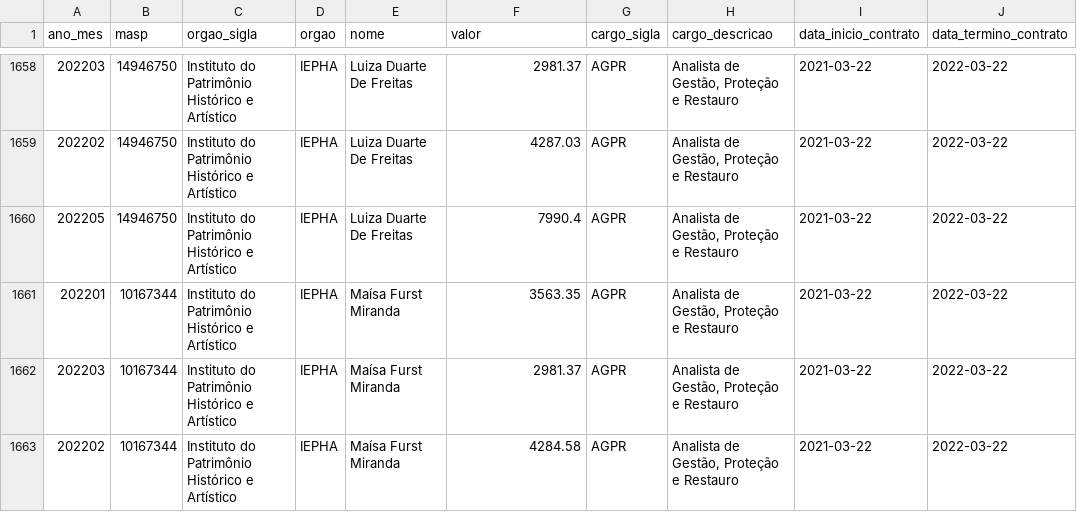
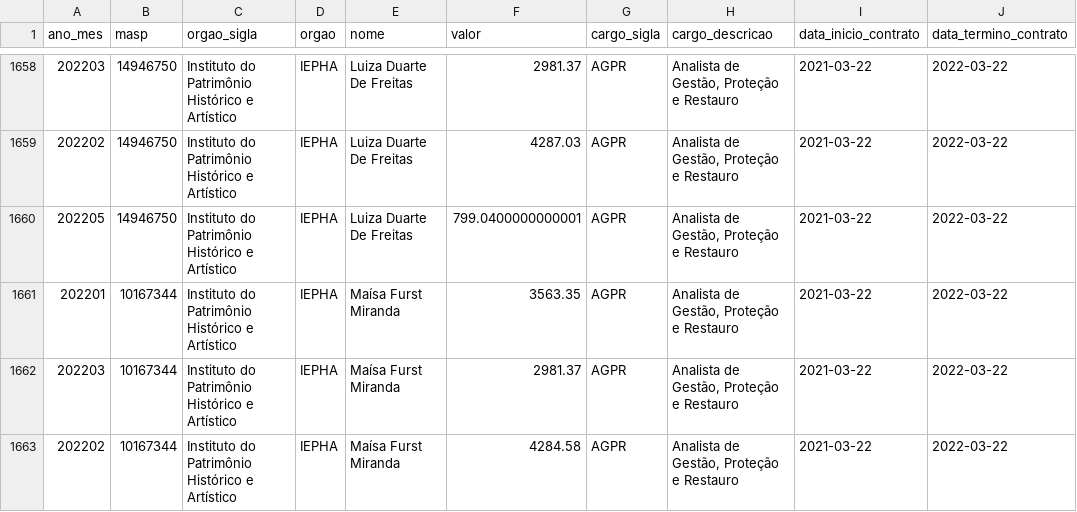
Before and after one commit to transparencia-mg/despesa_pessoal_acordo_brumadinho, a CSV file: dataset/data/despesa-pessoal-acordo-judicial-brumadinho.csv, drawn as a sheet; only a part is shown, gaps mark what is left out; the diff covers the shown part only.

```diff
--- a/dataset/data/despesa-pessoal-acordo-judicial-brumadinho.csv
+++ b/dataset/data/despesa-pessoal-acordo-judicial-brumadinho.csv
@@ -1659,3 +1659,3 @@
 202202;14946750;Instituto do Patrimônio Histórico e Artístico;IEPHA;Luiza Duarte De Freitas;4287.03;AGPR;Analista de Gestão, Proteção e Restauro;2021-03-22;2022-03-22
-202205;14946750;Instituto do Patrimônio Histórico e Artístico;IEPHA;Luiza Duarte De Freitas;7990.4;AGPR;Analista de Gestão, Proteção e Restauro;2021-03-22;2022-03-22
+202205;14946750;Instituto do Patrimônio Histórico e Artístico;IEPHA;Luiza Duarte De Freitas;799.0400000000001;AGPR;Analista de Gestão, Proteção e Restauro;2021-03-22;2022-03-22
 202201;10167344;Instituto do Patrimônio Histórico e Artístico;IEPHA;Maísa Furst Miranda;3563.35;AGPR;Analista de Gestão, Proteção e Restauro;2021-03-22;2022-03-22
```
Also changed, not shown: 16 edited cells elsewhere in this file.
